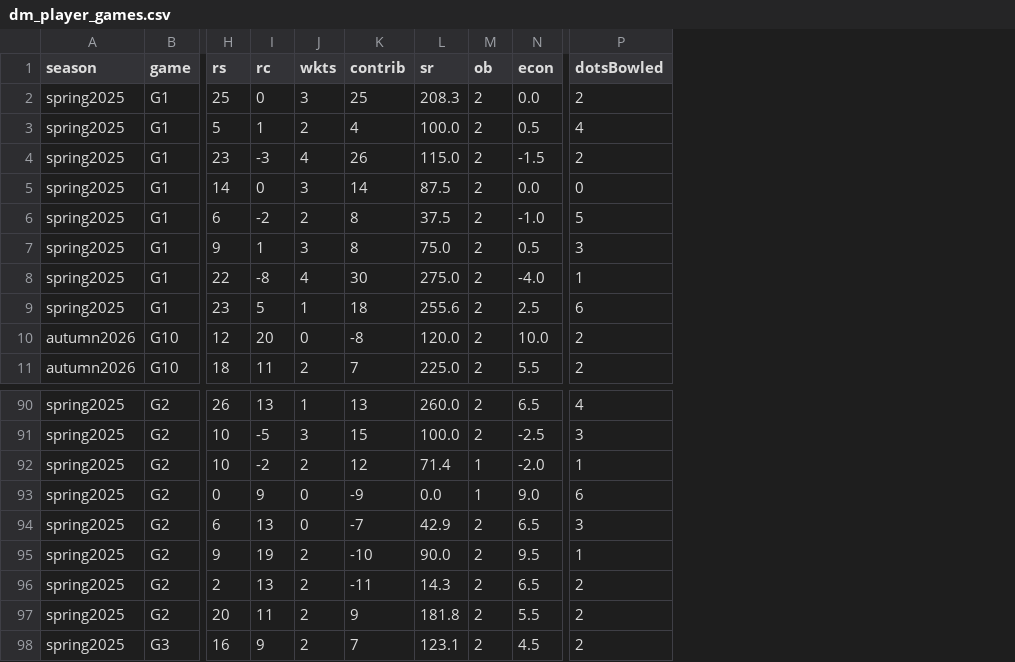
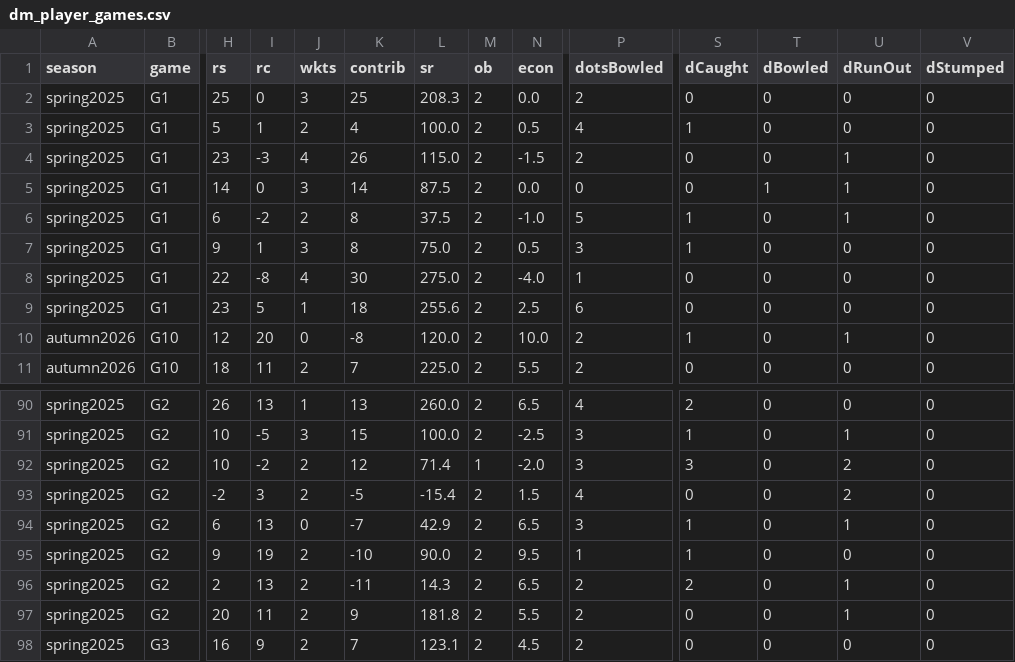
Before and after one commit to kgv808/dm-stats, a CSV file: data extraction/aggregated/dm_player_games.csv, drawn as a sheet; only a part is shown, gaps mark what is left out; the diff names each change by its address in the sheet, - before the commit and + after, or states it on an @@ line.

Commit message:
Regenerate aggregated CSVs — fix G2 Kiran Varghese ob=1 bug

```diff
--- a/data extraction/aggregated/dm_player_games.csv
+++ b/data extraction/aggregated/dm_player_games.csv
+column S (dCaught), rows 2-11: 0 | 1 | 0 | 0 | 1 | 1 | 0 | 0 | 1 | 0; rows 90-98: 2 | 1 | 3 | 0 | 1 | 1 | 2 | 0 | 0
+column T (dBowled), rows 2-11: 0 | 0 | 0 | 1 | 0 | 0 | 0 | 0 | 0 | 0; rows 90-98: all 0
+column U (dRunOut), rows 2-11: 0 | 0 | 1 | 1 | 1 | 0 | 0 | 0 | 1 | 0; rows 90-98: 0 | 1 | 2 | 2 | 1 | 0 | 1 | 1 | 0
+column V (dStumped), rows 2-11: all 0; rows 90-98: all 0
-P92 (dotsBowled): 1
+P92 (dotsBowled): 3
-H93 (rs): 0
+H93 (rs): -2
-I93 (rc): 9
+I93 (rc): 3
-J93 (wkts): 0
+J93 (wkts): 2
-K93 (contrib): -9
+K93 (contrib): -5
-L93 (sr): 0.0
+L93 (sr): -15.4
-M93 (ob): 1
+M93 (ob): 2
-N93 (econ): 9.0
+N93 (econ): 1.5
-P93 (dotsBowled): 6
+P93 (dotsBowled): 4
```
Also changed, not shown: data extraction/aggregated/dm_player_alltime.csv, data extraction/aggregated/dm_player_season.csv.
